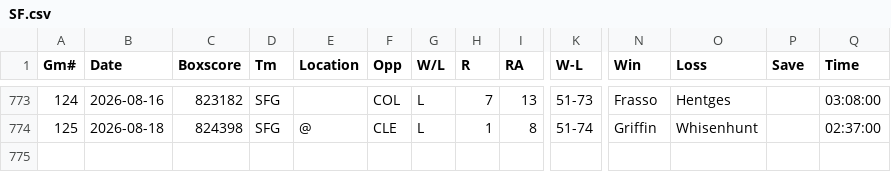
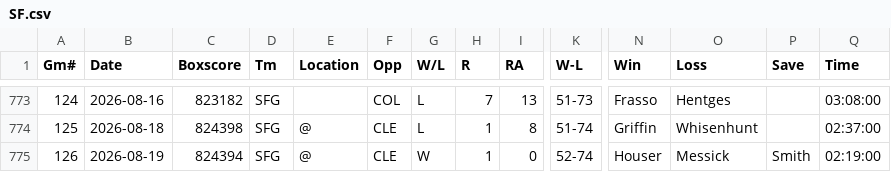
Before and after one commit to ironmanics/mlb-data, a CSV file: data/gamelogs/SF.csv, drawn as a sheet; only a part is shown, gaps mark what is left out; rows hold the shown columns only; the diff names each change by its address in the sheet, - before the commit and + after, or states it on an @@ line.

Commit message:
Add 1 game(s) for SF — 2026-08-20

```diff
--- a/data/gamelogs/SF.csv
+++ b/data/gamelogs/SF.csv
+row 775: 126 | 2026-08-19 | 824394 | SFG | @ | CLE | W | 1 | 0 | 52-74 | Houser | Messick | Smith | 02:19:00
```
